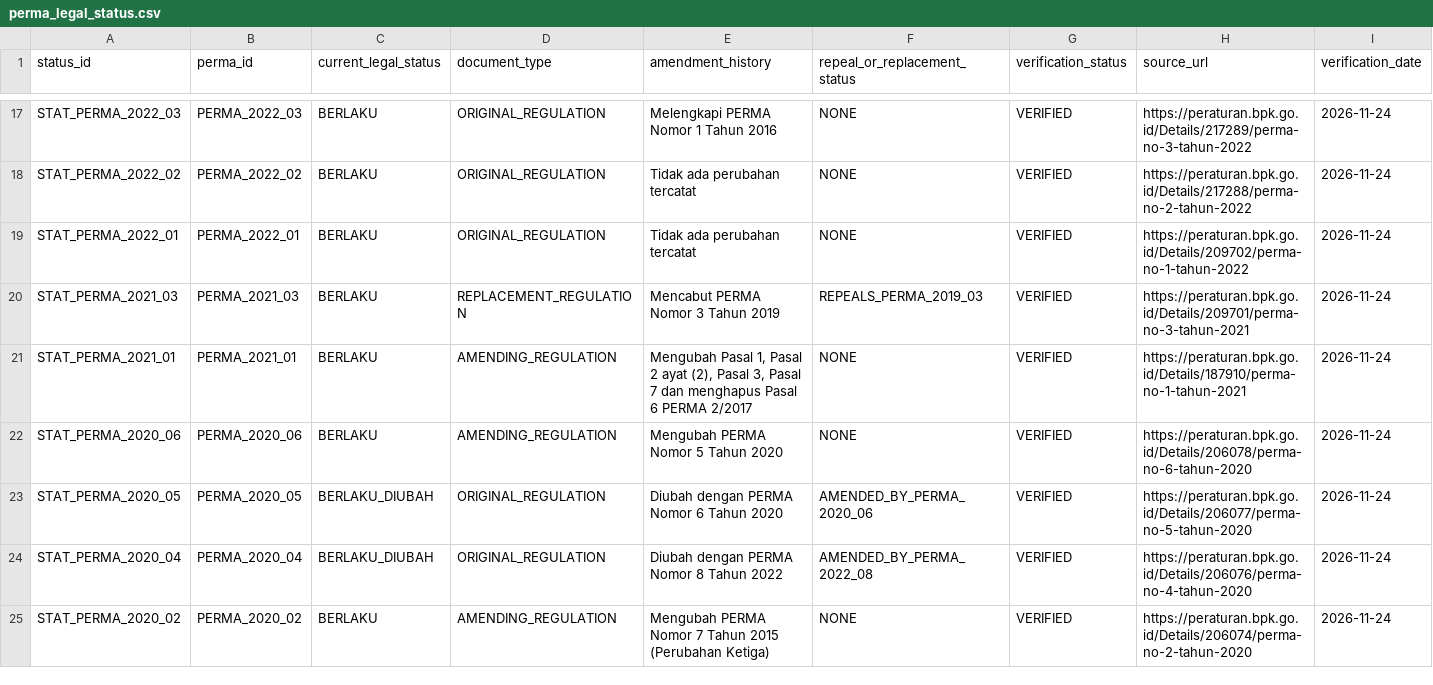
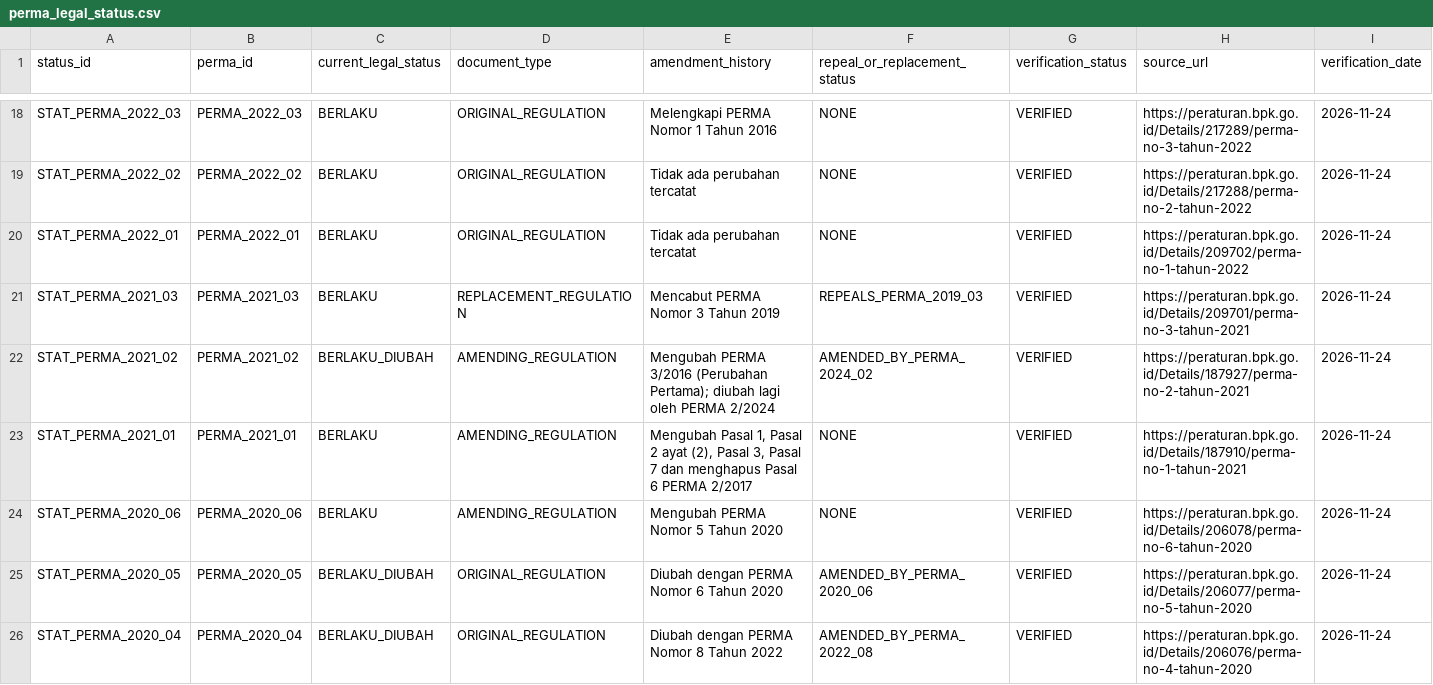
Before and after one commit to bsdkijc-dev/indonesia-judicial-regulatory-impact-observatory, a CSV file: data/perma_registry/perma_legal_status.csv, drawn as a sheet; only a part is shown, gaps mark what is left out; the shorter side is filled out with more unchanged rows; the diff covers the shown part only.

Commit message:
feat: v1.4.0 expand registry to 96 PERMA records (complete 2016-2022 coverage)

```diff
--- a/data/perma_registry/perma_legal_status.csv
+++ b/data/perma_registry/perma_legal_status.csv
@@ -20,2 +21,3 @@ STAT_PERMA_2022_01,PERMA_2022_01,BERLAKU,ORIGINAL_REGULATION,Tidak ada perubahan
 STAT_PERMA_2021_03,PERMA_2021_03,BERLAKU,REPLACEMENT_REGULATION,Mencabut PERMA Nomor 3 Tahun 2019,REPEALS_PERMA_2019_03,VERIFIED,https://peraturan.bpk.go.id/Details/209701/perma-no-3-tahun-2021,2026-11-24
+STAT_PERMA_2021_02,PERMA_2021_02,BERLAKU_DIUBAH,AMENDING_REGULATION,Mengubah PERMA 3/2016 (Perubahan Pertama); diubah lagi oleh PERMA 2/2024,AMENDED_BY_PERMA_2024_02,VERIFIED,https://peraturan.bpk.go.id/Details/187927/perma-no-2-tahun-2021,2026-11-24
 STAT_PERMA_2021_01,PERMA_2021_01,BERLAKU,AMENDING_REGULATION,"Mengubah Pasal 1, Pasal 2 ayat (2), Pasal 3, Pasal 7 dan menghapus Pasal 6 PERMA 2/2017",NONE,VERIFIED,https://peraturan.bpk.go.id/Details/187910/perma-no-1-tahun-2021,2026-11-24
```
Also changed, not shown: 10 added rows and 4 edited cells elsewhere in this file, data/perma_registry/legal_coherence.csv, kaggle/perma_master_registry/legal_coherence.csv, 7 other files.
